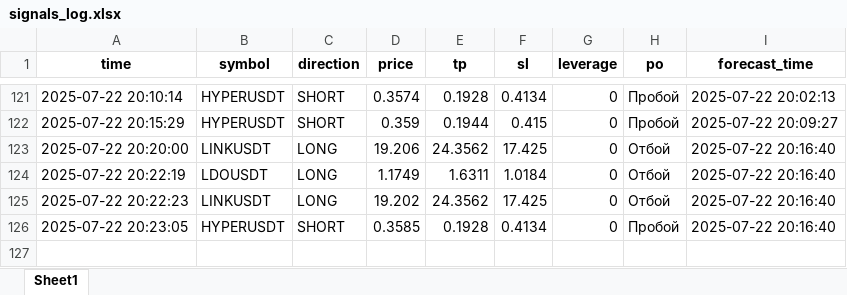
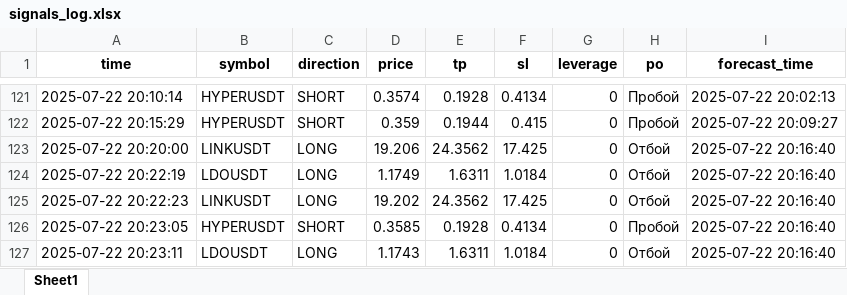
Before and after one commit to brybarrett/crypto-signals, an Excel workbook: signals_log.xlsx, sheet Sheet1, drawn as a sheet; only a part is shown, gaps mark what is left out; values as stored, in another font and other column widths than the file's, no borders; the diff names each change by its address in the sheet, - before the commit and + after, or states it on an @@ line.

Commit message:
Добавлен сигнал LDOUSDT (LONG)

```diff
--- a/signals_log.xlsx (sheet Sheet1)
+++ b/signals_log.xlsx (sheet Sheet1)
+row 127: 2025-07-22 20:23:11 | LDOUSDT | LONG | 1.1743 | 1.6311 | 1.0184 | 0 | Отбой | 2025-07-22 20:16:40
```
